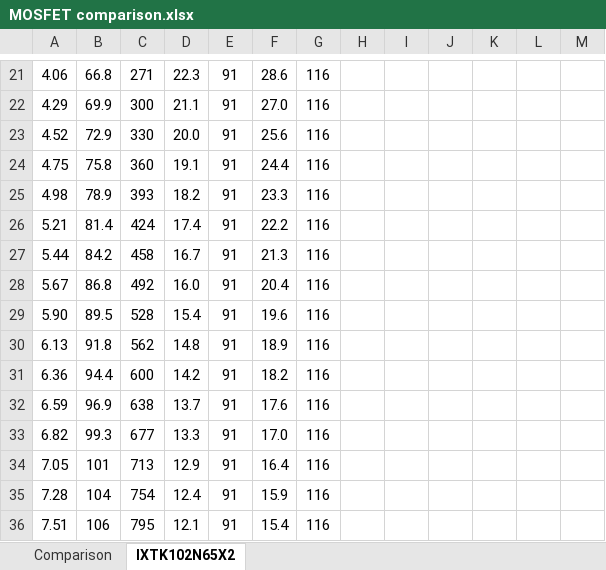
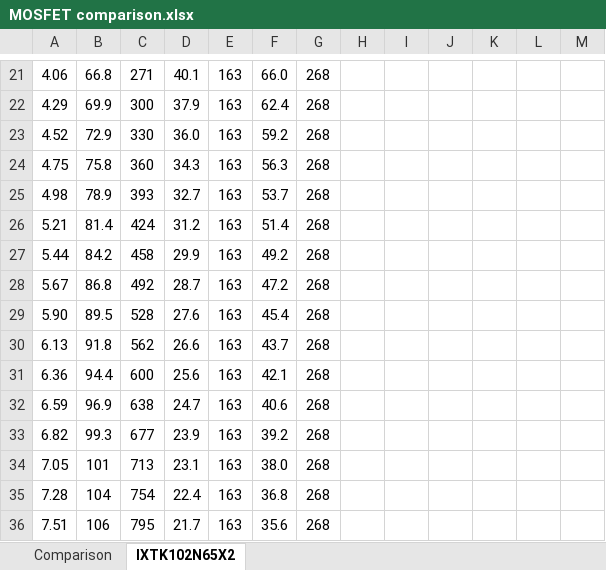
Before and after one commit to VMelnalksnis/DCEL-1000, an Excel workbook: DOCS/MOSFET comparison.xlsx, sheet IXTK102N65X2, drawn as a sheet; only a part is shown, gaps mark what is left out; values as stored, in another font and other column widths than the file's, no borders; charts and pictures not drawn; the diff covers the shown part only; the diff names each change by its address in the sheet, - before the commit and + after, or states it on an @@ line.

```diff
--- a/DOCS/MOSFET comparison.xlsx (sheet IXTK102N65X2)
+++ b/DOCS/MOSFET comparison.xlsx (sheet IXTK102N65X2)
-D21: 22.3
+D21: 40.1
-E21:E36: 91
+E21:E36: 163
-F21: 28.6
+F21: 66.0
-G21:G36: 116
+G21:G36: 268
-D22: 21.1
+D22: 37.9
-F22: 27.0
+F22: 62.4
-D23: 20.0
+D23: 36.0
-F23: 25.6
+F23: 59.2
-D24: 19.1
+D24: 34.3
-F24: 24.4
+F24: 56.3
-D25: 18.2
+D25: 32.7
-F25: 23.3
+F25: 53.7
-D26: 17.4
+D26: 31.2
-F26: 22.2
+F26: 51.4
-D27: 16.7
+D27: 29.9
-F27: 21.3
+F27: 49.2
-D28: 16.0
+D28: 28.7
-F28: 20.4
+F28: 47.2
-D29: 15.4
+D29: 27.6
-F29: 19.6
+F29: 45.4
-D30: 14.8
+D30: 26.6
-F30: 18.9
+F30: 43.7
-D31: 14.2
+D31: 25.6
-F31: 18.2
+F31: 42.1
-D32: 13.7
+D32: 24.7
-F32: 17.6
+F32: 40.6
-D33: 13.3
+D33: 23.9
-F33: 17.0
+F33: 39.2
-D34: 12.9
+D34: 23.1
-F34: 16.4
+F34: 38.0
-D35: 12.4
+D35: 22.4
-F35: 15.9
+F35: 36.8
-D36: 12.1
+D36: 21.7
-F36: 15.4
+F36: 35.6
```
Also changed, not shown: 269 edited cells elsewhere in this sheet, charts or pictures, DOCS/Part list.xlsx, 6 other files.
